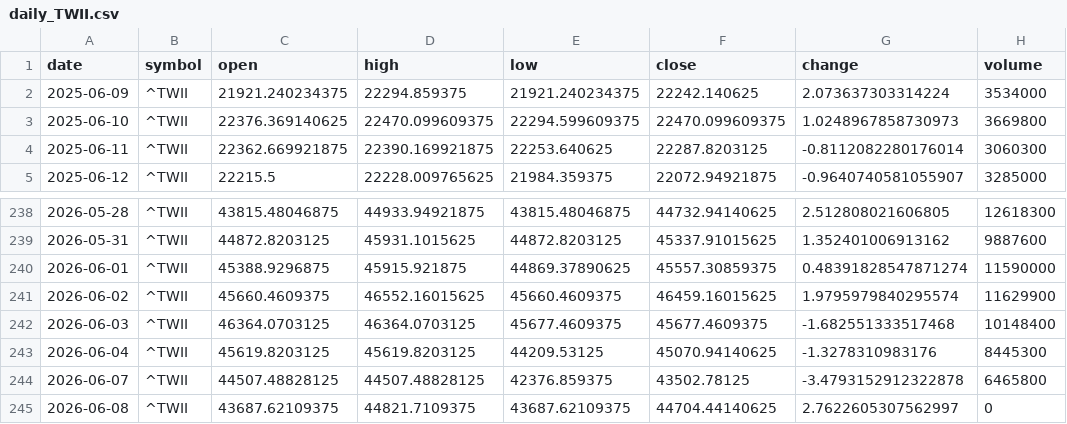
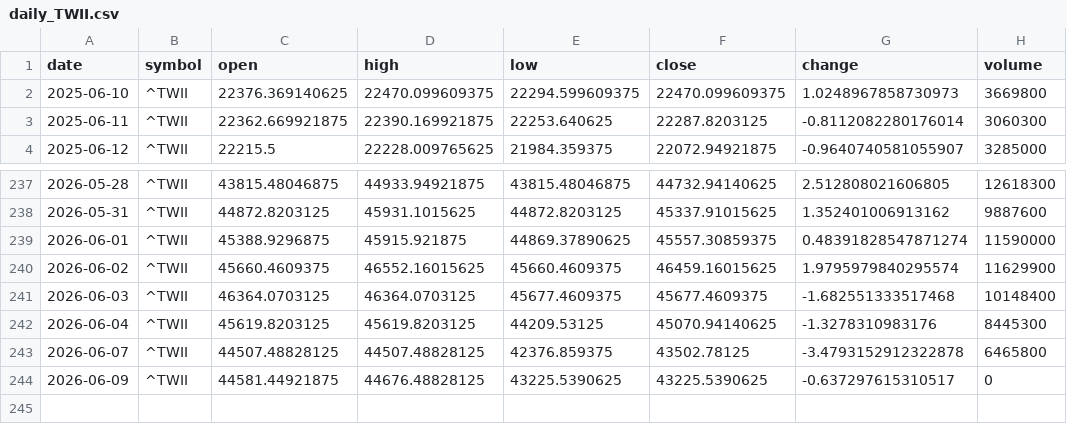
Before and after one commit to timhun/daily-podcast-stk, a CSV file: data/market/daily_TWII.csv, drawn as a sheet; only a part is shown, gaps mark what is left out.

```diff
--- a/data/market/daily_TWII.csv
+++ b/data/market/daily_TWII.csv
@@ -1,3 +1,2 @@
 date,symbol,open,high,low,close,change,volume
-2025-06-09,^TWII,21921.240234375,22294.859375,21921.240234375,22242.140625,2.073637303314224,3534000
 2025-06-10,^TWII,22376.369140625,22470.099609375,22294.599609375,22470.099609375,1.0248967858730973,3669800
@@ -244,2 +243,2 @@ date,symbol,open,high,low,close,change,volume
 2026-06-07,^TWII,44507.48828125,44507.48828125,42376.859375,43502.78125,-3.4793152912322878,6465800
-2026-06-08,^TWII,43687.62109375,44821.7109375,43687.62109375,44704.44140625,2.7622605307562997,0
+2026-06-09,^TWII,44581.44921875,44676.48828125,43225.5390625,43225.5390625,-0.637297615310517,0
```
Also changed, not shown: data/market/daily_0050_TW.csv, data/market/daily_2330_TW.csv, 9 other files.
